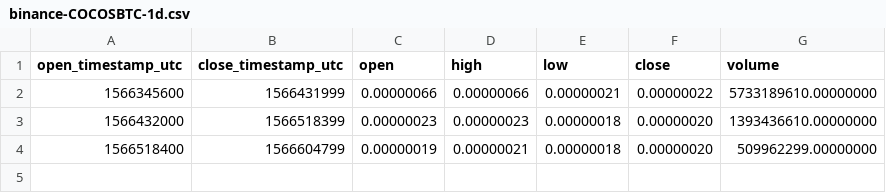
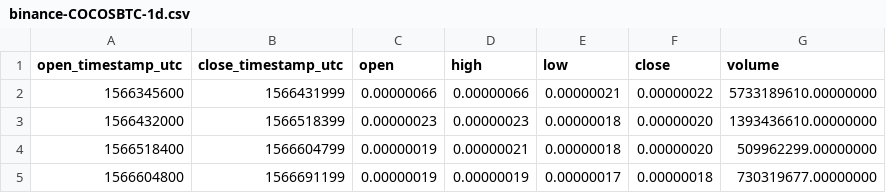
Before and after one commit to cryptobigbro/binance-COCOSBTC, a CSV file: binance-COCOSBTC-1d.csv, drawn as a sheet.

```diff
--- a/binance-COCOSBTC-1d.csv
+++ b/binance-COCOSBTC-1d.csv
@@ -4 +4,2 @@ open_timestamp_utc,close_timestamp_utc,open,high,low,close,volume
 1566518400,1566604799,0.00000019,0.00000021,0.00000018,0.00000020,509962299.00000000
+1566604800,1566691199,0.00000019,0.00000019,0.00000017,0.00000018,730319677.00000000
```
Also changed, not shown: binance-COCOSBTC-1h.csv, 1 other file.
